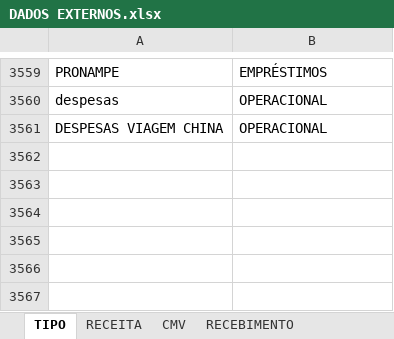
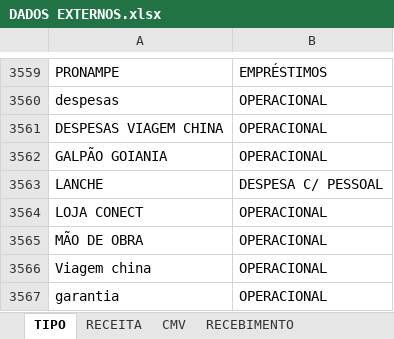
Before and after one commit to samfc-netizen/FinanceiroATB, an Excel workbook: DADOS EXTERNOS.xlsx, sheet TIPO, drawn as a sheet; only a part is shown, gaps mark what is left out; values as stored, in another font and other column widths than the file's, no borders; the diff names each change by its address in the sheet, - before the commit and + after, or states it on an @@ line.

Commit message:
Add files via upload

```diff
--- a/DADOS EXTERNOS.xlsx (sheet TIPO)
+++ b/DADOS EXTERNOS.xlsx (sheet TIPO)
+row 3562: GALPÃO GOIANIA | OPERACIONAL
+row 3563: LANCHE | DESPESA C/ PESSOAL
+row 3564: LOJA CONECT | OPERACIONAL
+row 3565: MÃO DE OBRA | OPERACIONAL
+row 3566: Viagem china | OPERACIONAL
+row 3567: garantia | OPERACIONAL
```
